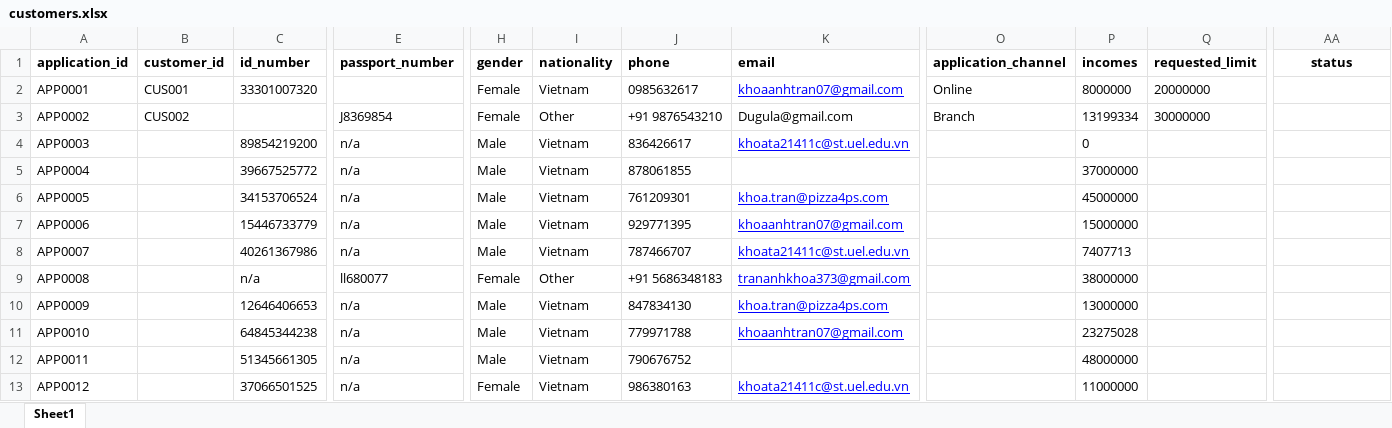
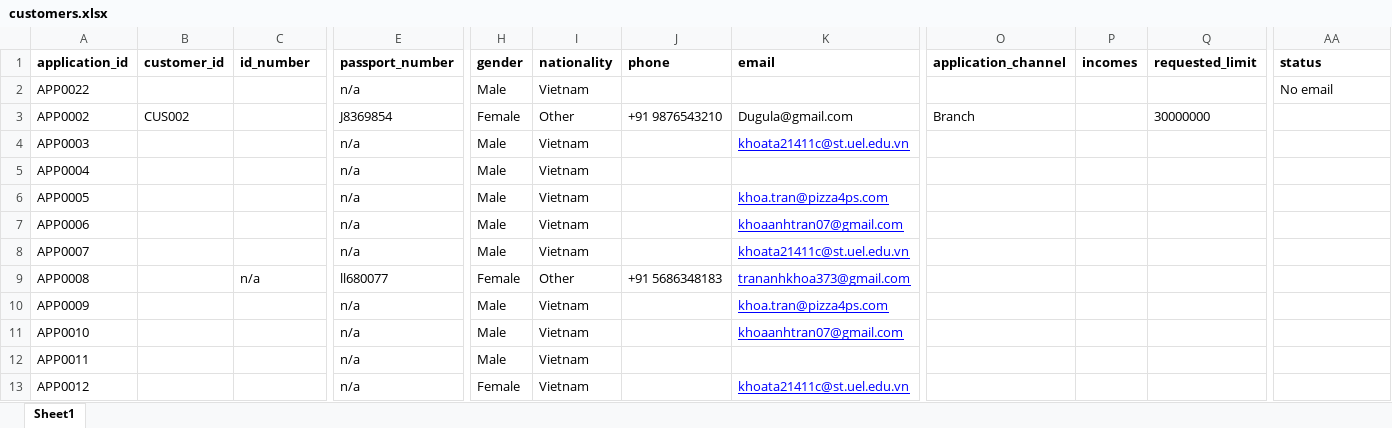
Before and after one commit to anhtqtran/RPA_CreditCardApproval, an Excel workbook: Data/customers.xlsx, sheet Sheet1, drawn as a sheet; only a part is shown, gaps mark what is left out; values as stored, in another font and other column widths than the file's, no borders; removed rows and columns are numbered as before the commit, all else as after; rows hold the shown columns only; the diff covers the shown part only; the diff names each change by its address in the sheet, - before the commit and + after, or states it on an @@ line.

```diff
--- a/Data/customers.xlsx (sheet Sheet1)
+++ b/Data/customers.xlsx (sheet Sheet1)
-AA1 alignment: center
+AA1 alignment: left
-row 2: APP0001 | CUS001 | 33301007320 |  | Female | Vietnam | 0985632617 | khoaanhtran07@gmail.com | Online | 8000000 | 20000000
+row 2: APP0022 |  |  | n/a | Male | Vietnam |  |  |  |  |  | No email
-P3 (incomes): 13199334
+P3 (incomes): (empty)
-C4 (id_number): 89854219200
+C4 (id_number): (empty)
-J4 (phone): 836426617
+J4 (phone): (empty)
-P4 (incomes): 0
+P4 (incomes): (empty)
-C5 (id_number): 39667525772
+C5 (id_number): (empty)
-J5 (phone): 878061855
+J5 (phone): (empty)
-P5 (incomes): 37000000
+P5 (incomes): (empty)
-C6 (id_number): 34153706524
+C6 (id_number): (empty)
-J6 (phone): 761209301
+J6 (phone): (empty)
-P6 (incomes): 45000000
+P6 (incomes): (empty)
-C7 (id_number): 15446733779
+C7 (id_number): (empty)
-J7 (phone): 929771395
+J7 (phone): (empty)
-P7 (incomes): 15000000
+P7 (incomes): (empty)
-C8 (id_number): 40261367986
+C8 (id_number): (empty)
-J8 (phone): 787466707
+J8 (phone): (empty)
-P8 (incomes): 7407713
+P8 (incomes): (empty)
-P9 (incomes): 38000000
+P9 (incomes): (empty)
-C10 (id_number): 12646406653
+C10 (id_number): (empty)
-J10 (phone): 847834130
+J10 (phone): (empty)
-P10 (incomes): 13000000
+P10 (incomes): (empty)
-C11 (id_number): 64845344238
+C11 (id_number): (empty)
-J11 (phone): 779971788
+J11 (phone): (empty)
-P11 (incomes): 23275028
+P11 (incomes): (empty)
-C12 (id_number): 51345661305
+C12 (id_number): (empty)
-J12 (phone): 790676752
+J12 (phone): (empty)
-P12 (incomes): 48000000
+P12 (incomes): (empty)
-C13 (id_number): 37066501525
+C13 (id_number): (empty)
-J13 (phone): 986380163
+J13 (phone): (empty)
-P13 (incomes): 11000000
+P13 (incomes): (empty)
```
Also changed, not shown: 26 edited cells elsewhere in this sheet, Data/cic_reports.xlsx, 7 other files.
